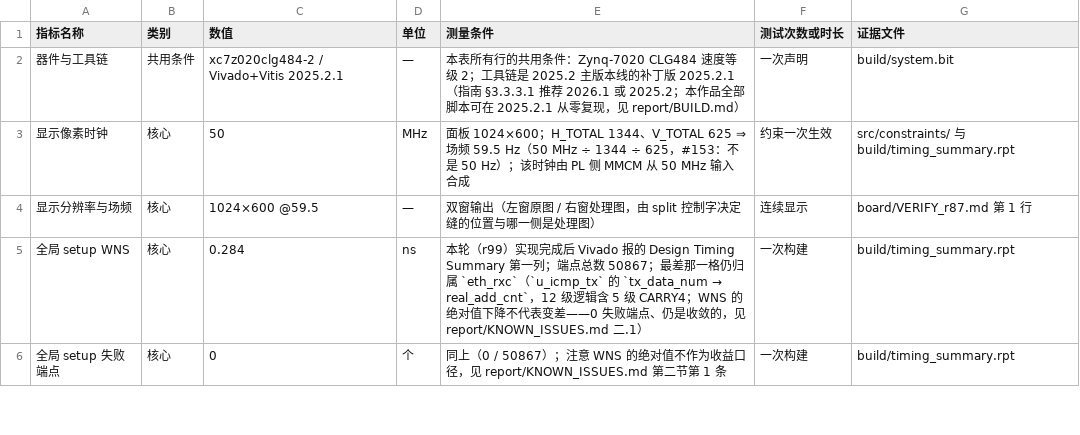
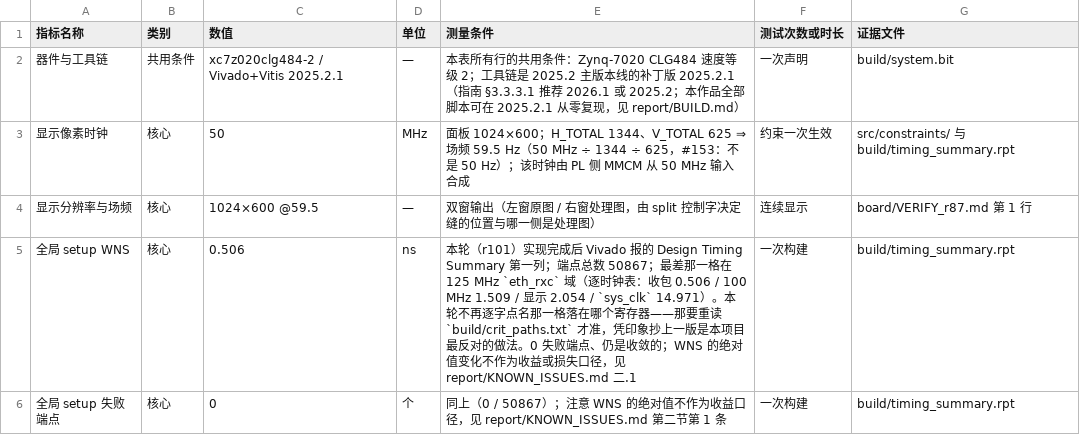
Before and after one commit to Uie-v-uiE/Video_Processing, a CSV file: data/metrics.csv, drawn as a sheet; only a part is shown; the diff covers the shown part only.

Commit message:
r101 采纳并上板：#206 收侧长度守卫 + 四条 docs→report 注释；门禁 19 绿/1 红（只有声明过的 C5c）、board_verify PASS（geom ok=10、电池 105 条/97.2 s）、试冻结照旧 REFUSE；数字口径同步到 r101（WNS +0.506/0 失败/50867、WHS +0.028 且最差那一格换到 100 MHz clk_fpga_0、LUT 14359、FF 未动、功耗与估算结温不变），首页与 metrics 由 metric_recheck 复算到红 0；三处被守卫加行推移的 icmp_rx 引用逐字重钉（227-228 是 icmp_checksum 那两拍、276 是 rec_byte_num），另一条 156 是检查器锚点噪声不动

```diff
--- a/data/metrics.csv
+++ b/data/metrics.csv
@@ -4,3 +4,3 @@
 显示分辨率与场频,核心,1024×600 @59.5,—,双窗输出（左窗原图 / 右窗处理图，由 split 控制字决定缝的位置与哪一侧是处理图）,连续显示,board/VERIFY_r87.md 第 1 行
-全局 setup WNS,核心,0.284,ns,本轮（r99）实现完成后 Vivado 报的 Design Timing Summary 第一列；端点总数 50867；最差那一格仍归属 `eth_rxc`（`u_icmp_tx` 的 `tx_data_num → real_add_cnt`，12 级逻辑含 5 级 CARRY4；WNS 的绝对值下降不代表变差——0 失败端点、仍是收敛的，见 report/KNOWN_ISSUES.md 二.1）,一次构建,build/timing_summary.rpt
+全局 setup WNS,核心,0.506,ns,本轮（r101）实现完成后 Vivado 报的 Design Timing Summary 第一列；端点总数 50867；最差那一格在 125 MHz `eth_rxc` 域（逐时钟表：收包 0.506 / 100 MHz 1.509 / 显示 2.054 / `sys_clk` 14.971）。本轮不再逐字点名那一格落在哪个寄存器——那要重读 `build/crit_paths.txt` 才准，凭印象抄上一版是本项目最反对的做法。0 失败端点、仍是收敛的；WNS 的绝对值变化不作为收益或损失口径，见 report/KNOWN_ISSUES.md 二.1,一次构建,build/timing_summary.rpt
 全局 setup 失败端点,核心,0,个,同上（0 / 50867）；注意 WNS 的绝对值不作为收益口径，见 report/KNOWN_ISSUES.md 第二节第 1 条,一次构建,build/timing_summary.rpt
```
Also changed, not shown: 9 edited cells elsewhere in this file, 25 other files.
